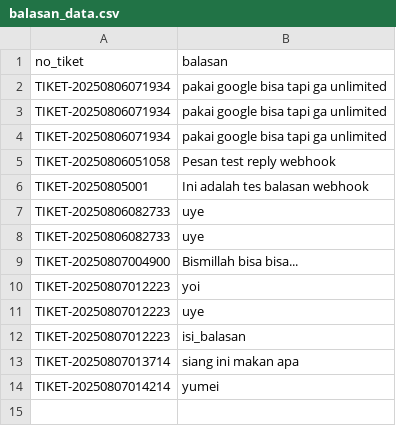
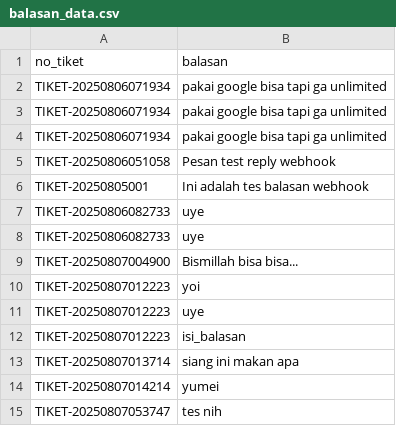
Before and after one commit to firmanaditya90/keluhanpayable, a CSV file: balasan_data.csv, drawn as a sheet; the diff names each change by its address in the sheet, - before the commit and + after, or states it on an @@ line.

Commit message:
Auto update balasan_data.csv

```diff
--- a/balasan_data.csv
+++ b/balasan_data.csv
+row 15: TIKET-20250807053747 | tes nih
```
